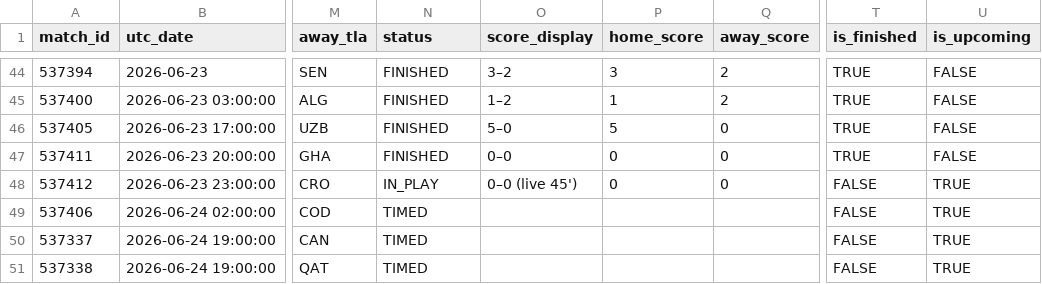
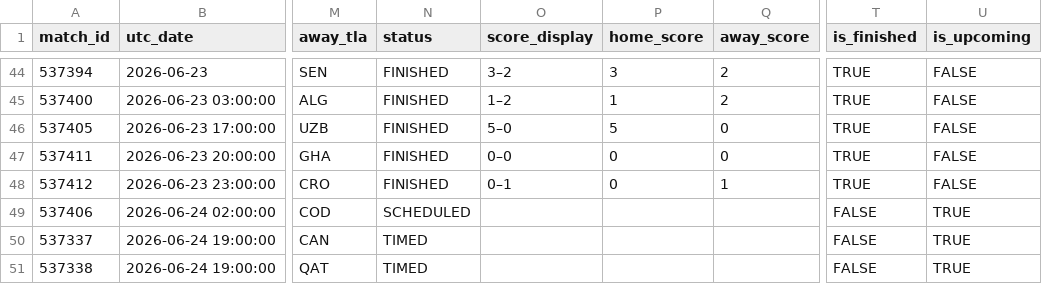
Before and after one commit to smach/worldcup26, a CSV file: data/chat_data.csv, drawn as a sheet; only a part is shown, gaps mark what is left out; the diff names each change by its address in the sheet, - before the commit and + after, or states it on an @@ line.

```diff
--- a/data/chat_data.csv
+++ b/data/chat_data.csv
-N48 (status): IN_PLAY
+N48 (status): FINISHED
-O48 (score_display): 0–0 (live 45')
+O48 (score_display): 0–1
-Q48 (away_score): 0
+Q48 (away_score): 1
-T48 (is_finished): FALSE
+T48 (is_finished): TRUE
-U48 (is_upcoming): TRUE
+U48 (is_upcoming): FALSE
-N49 (status): TIMED
+N49 (status): SCHEDULED
```
Also changed, not shown: data/standings.csv, data/third_place.csv, 8 other files.
